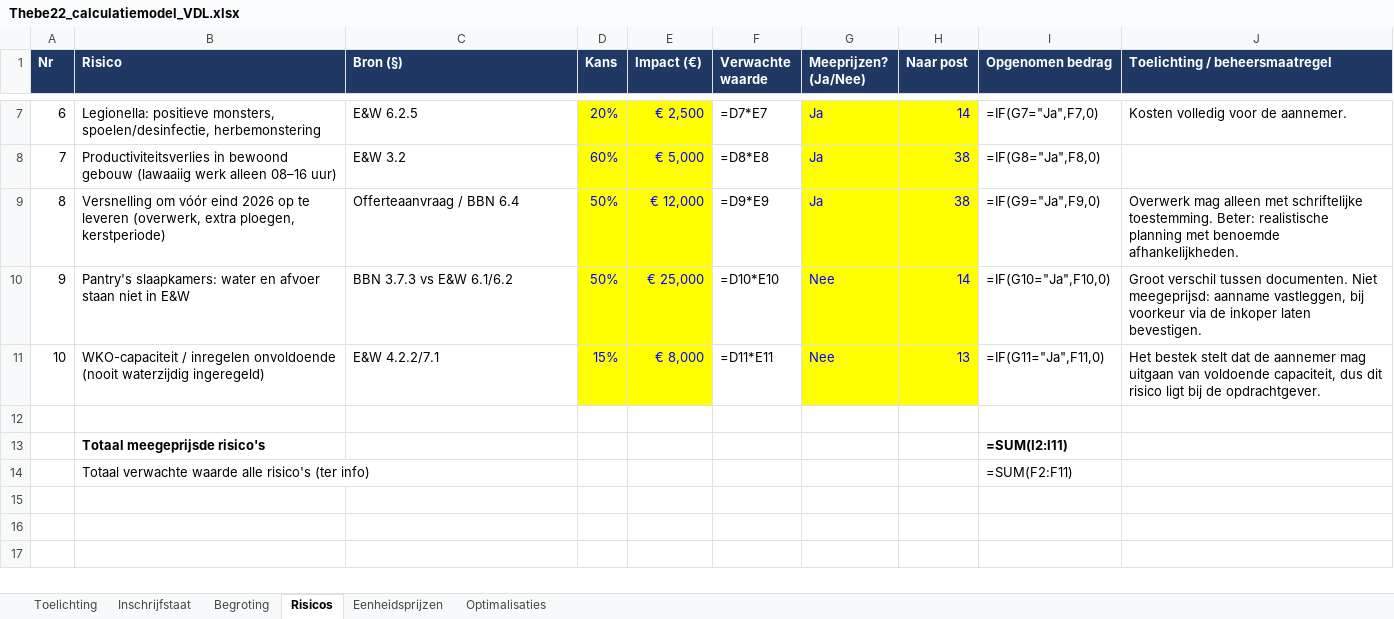
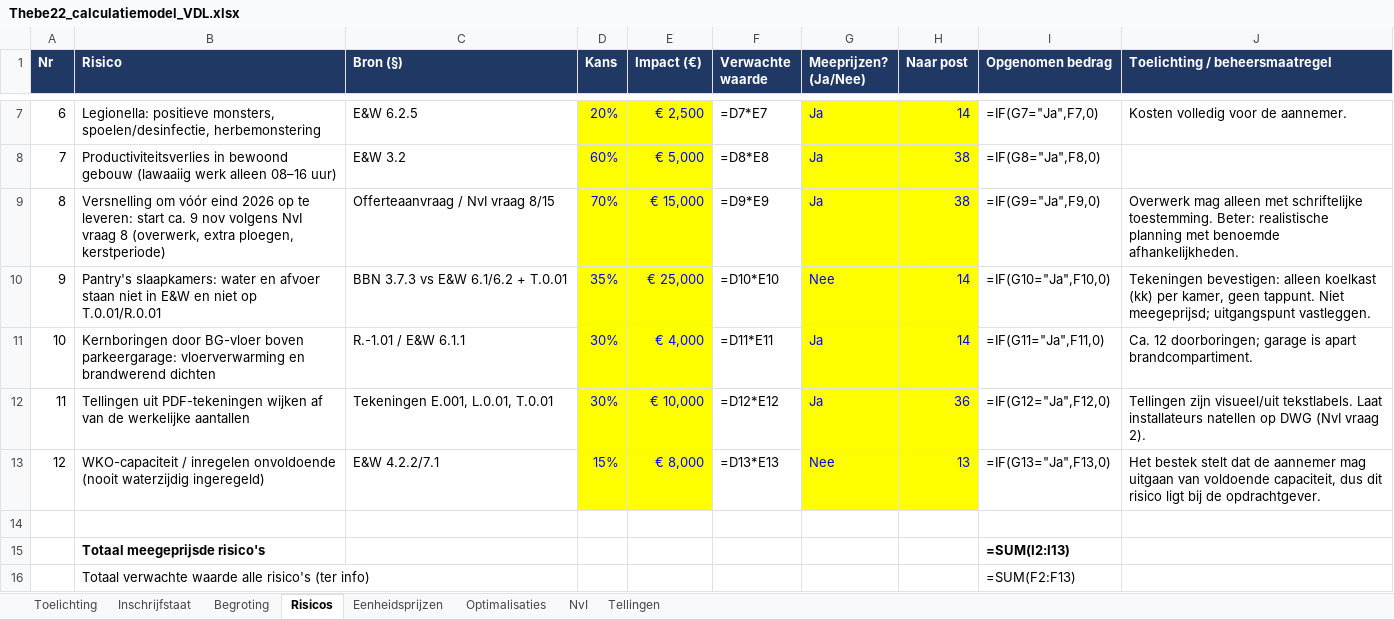
Before and after one commit to Timvanderlugt/Aanbesteding-Thebe, an Excel workbook: calculatie/Thebe22_calculatiemodel_VDL.xlsx, sheet Risicos, drawn as a sheet; only a part is shown, gaps mark what is left out; values as stored, in another font and other column widths than the file's, no borders; formulas without a stored value are shown as written; addresses are those after the commit; the diff names each change by its address in the sheet, - before the commit and + after, or states it on an @@ line.

```diff
--- a/calculatie/Thebe22_calculatiemodel_VDL.xlsx (sheet Risicos)
+++ b/calculatie/Thebe22_calculatiemodel_VDL.xlsx (sheet Risicos)
+sheet tab: NvI
+sheet tab: Tellingen
-B9 (Risico): …op te leveren (overwerk, extra…
+B9 (Risico): …op te leveren: start ca. 9 nov volgens NvI vraag 8 (overwerk, extra…
-C9 (Bron (§)): Offerteaanvraag / BBN 6.4
+C9 (Bron (§)): Offerteaanvraag / NvI vraag 8/15
-D9 (Kans): 50%
+D9 (Kans): 70%
-E9 (Impact (€)): € 12,000
+E9 (Impact (€)): € 15,000
-B10 (Risico): …in E&W
+B10 (Risico): …in E&W en niet op T.0.01/R.0.01
-C10 (Bron (§)): BBN 3.7.3 vs E&W 6.1/6.2
+C10 (Bron (§)): BBN 3.7.3 vs E&W 6.1/6.2 + T.0.01
-D10 (Kans): 50%
+D10 (Kans): 35%
-J10 (Toelichting / beheersmaatregel): Groot verschil tussen documenten. Niet meegeprijsd: aanname vastleggen, bij voorkeur via de inkoper laten bevestigen.
+J10 (Toelichting / beheersmaatregel): Tekeningen bevestigen: alleen koelkast (kk) per kamer, geen tappunt. Niet meegeprijsd; uitgangspunt vastleggen.
+row 11: 10 | Kernboringen door BG-vloer boven parkeergarage: vloerverwarming en brandwerend dichten | R.-1.01 / E&W 6.1.1 | 30% | € 4,000 | =D11*E11 | Ja | 14 | =IF(G11="Ja",F11,0) | Ca. 12 doorboringen; garage is apart brandcompartiment.
+row 12: 11 | Tellingen uit PDF-tekeningen wijken af van de werkelijke aantallen | Tekeningen E.001, L.0.01, T.0.01 | 30% | € 10,000 | =D12*E12 | Ja | 36 | =IF(G12="Ja",F12,0) | Tellingen zijn visueel/uit tekstlabels. Laat installateurs natellen op DWG (NvI vraag 2).
@@ column A (Nr) renumbered in row 13 @@
-F13 (Verwachte waarde): =D11*E11
+F13 (Verwachte waarde): =D13*E13
-I13 (Opgenomen bedrag): =IF(G11="Ja",F11,0)
+I13 (Opgenomen bedrag): =IF(G13="Ja",F13,0)
-I15 (Opgenomen bedrag): =SUM(I2:I11)
+I15 (Opgenomen bedrag): =SUM(I2:I13)
-I16 (Opgenomen bedrag): =SUM(F2:F11)
+I16 (Opgenomen bedrag): =SUM(F2:F13)
```
Also changed, not shown: sheet Begroting, sheet Inschrijfstaat, sheet Optimalisaties, sheet Toelichting.
